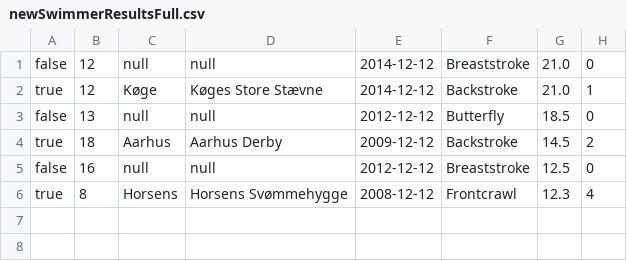
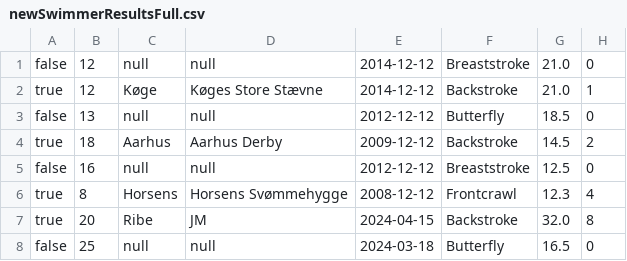
Before and after one commit to MartinEllebyBerg/Delfinen, a CSV file: src/data_source/newSwimmerResultsFull.csv, drawn as a sheet; the diff names each change by its address in the sheet, - before the commit and + after, or states it on an @@ line.

Commit message:
tilføjet automatisk save de steder, hvor der sker ændring til resultlist eller members list

```diff
--- a/src/data_source/newSwimmerResultsFull.csv
+++ b/src/data_source/newSwimmerResultsFull.csv
+row 7: true | 20 | Ribe | JM | 2024-04-15 | Backstroke | 32.0 | 8
+row 8: false | 25 | null | null | 2024-03-18 | Butterfly | 16.5 | 0
```
Also changed, not shown: src/data_source/newMembersFull.csv, 1 other file.
